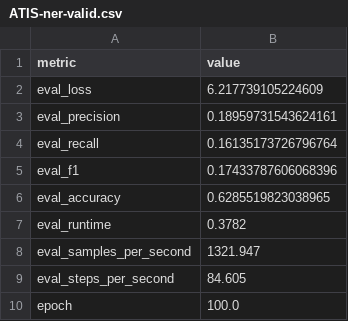
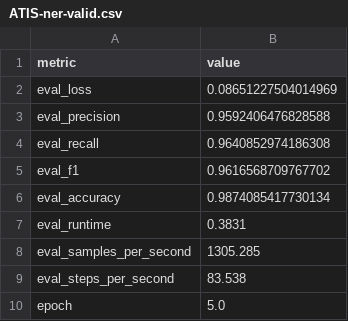
Before and after one commit to jesserobles/query-intent-classifier, a CSV file: results/bert/ATIS-ner-valid.csv, drawn as a sheet.

```diff
--- a/results/bert/ATIS-ner-valid.csv
+++ b/results/bert/ATIS-ner-valid.csv
@@ -1,10 +1,10 @@
 metric,value
-eval_loss,6.217739105224609
-eval_precision,0.18959731543624161
-eval_recall,0.16135173726796764
-eval_f1,0.17433787606068396
-eval_accuracy,0.6285519823038965
-eval_runtime,0.3782
-eval_samples_per_second,1321.947
-eval_steps_per_second,84.605
-epoch,100.0
+eval_loss,0.08651227504014969
+eval_precision,0.9592406476828588
+eval_recall,0.9640852974186308
+eval_f1,0.9616568709767702
+eval_accuracy,0.9874085417730134
+eval_runtime,0.3831
+eval_samples_per_second,1305.285
+eval_steps_per_second,83.538
+epoch,5.0
```
Also changed, not shown: results/bert/ATIS-ner-test.csv, results/bert/SNIPS-ner-test.csv, 5 other files.
